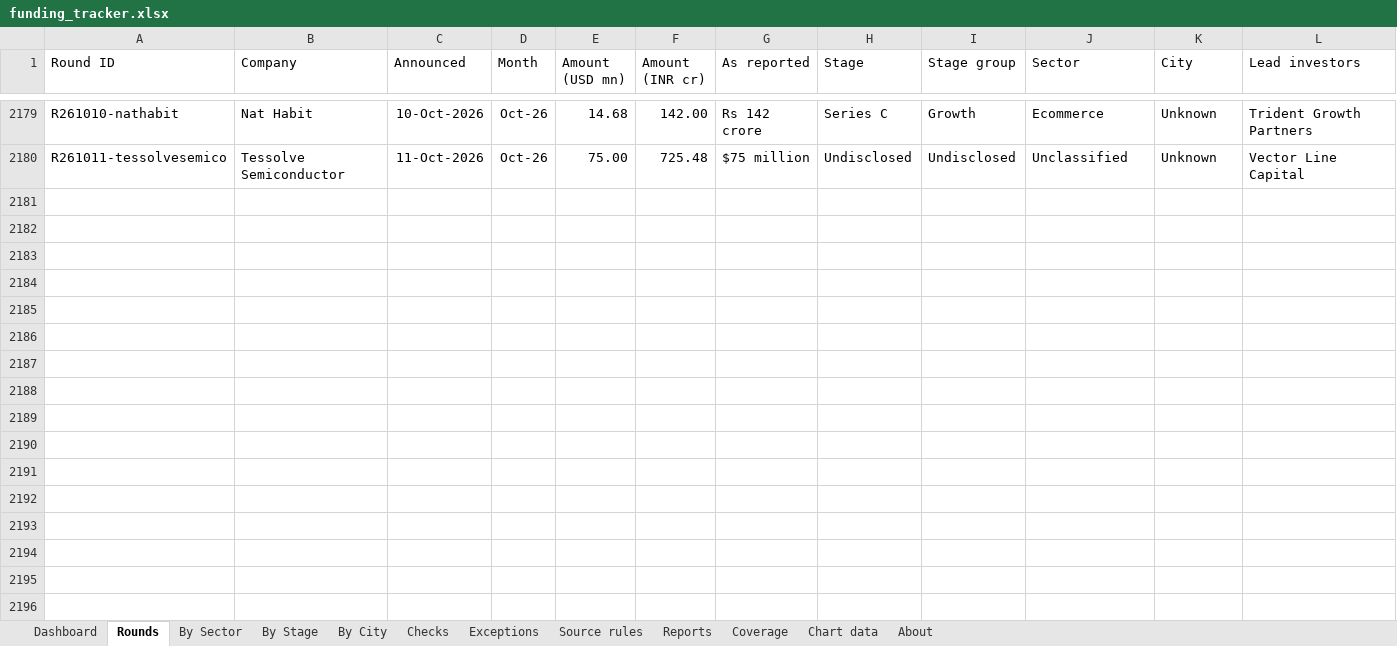
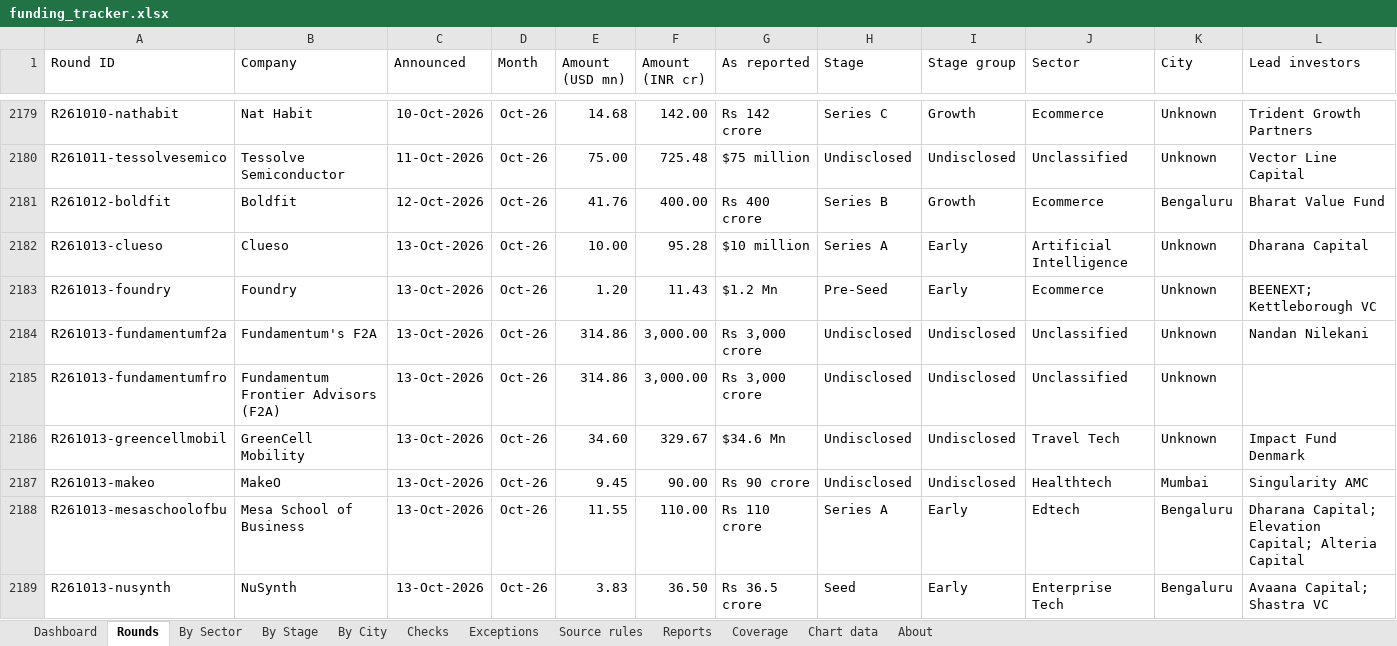
Before and after one commit to pkjx29/funding-tracker, an Excel workbook: reports/funding_tracker.xlsx, sheet Rounds, drawn as a sheet; only a part is shown, gaps mark what is left out; values as stored, in another font and other column widths than the file's, no borders; table styles not drawn; rows hold the shown columns only; the diff covers the shown part only; the diff names each change by its address in the sheet, - before the commit and + after, or states it on an @@ line.

```diff
--- a/reports/funding_tracker.xlsx (sheet Rounds)
+++ b/reports/funding_tracker.xlsx (sheet Rounds)
+row 2181: R261012-boldfit | Boldfit | 12-Oct-2026 | Oct-26 | 41.76 | 400.00 | Rs 400 crore | Series B | Growth | Ecommerce | Bengaluru | Bharat Value Fund
+row 2182: R261013-clueso | Clueso | 13-Oct-2026 | Oct-26 | 10.00 | 95.28 | $10 million | Series A | Early | Artificial Intelligence | Unknown | Dharana Capital
+row 2183: R261013-foundry | Foundry | 13-Oct-2026 | Oct-26 | 1.20 | 11.43 | $1.2 Mn | Pre-Seed | Early | Ecommerce | Unknown | BEENEXT; Kettleborough VC
+row 2184: R261013-fundamentumf2a | Fundamentum's F2A | 13-Oct-2026 | Oct-26 | 314.86 | 3,000.00 | Rs 3,000 crore | Undisclosed | Undisclosed | Unclassified | Unknown | Nandan Nilekani
+row 2185: R261013-fundamentumfro | Fundamentum Frontier Advisors (F2A) | 13-Oct-2026 | Oct-26 | 314.86 | 3,000.00 | Rs 3,000 crore | Undisclosed | Undisclosed | Unclassified | Unknown
+row 2186: R261013-greencellmobil | GreenCell Mobility | 13-Oct-2026 | Oct-26 | 34.60 | 329.67 | $34.6 Mn | Undisclosed | Undisclosed | Travel Tech | Unknown | Impact Fund Denmark
+row 2187: R261013-makeo | MakeO | 13-Oct-2026 | Oct-26 | 9.45 | 90.00 | Rs 90 crore | Undisclosed | Undisclosed | Healthtech | Mumbai | Singularity AMC
+row 2188: R261013-mesaschoolofbu | Mesa School of Business | 13-Oct-2026 | Oct-26 | 11.55 | 110.00 | Rs 110 crore | Series A | Early | Edtech | Bengaluru | Dharana Capital; Elevation Capital; Alteria Capital
+row 2189: R261013-nusynth | NuSynth | 13-Oct-2026 | Oct-26 | 3.83 | 36.50 | Rs 36.5 crore | Seed | Early | Enterprise Tech | Bengaluru | Avaana Capital; Shastra VC
```
Also changed, not shown: 24 added rows and 5 edited cells elsewhere in this sheet, sheet Reports, sheet Exceptions, sheet By Sector, sheet Checks, sheet By City, sheet Chart data, 4 more sheets, formulas that keep their value, 13 other files.
